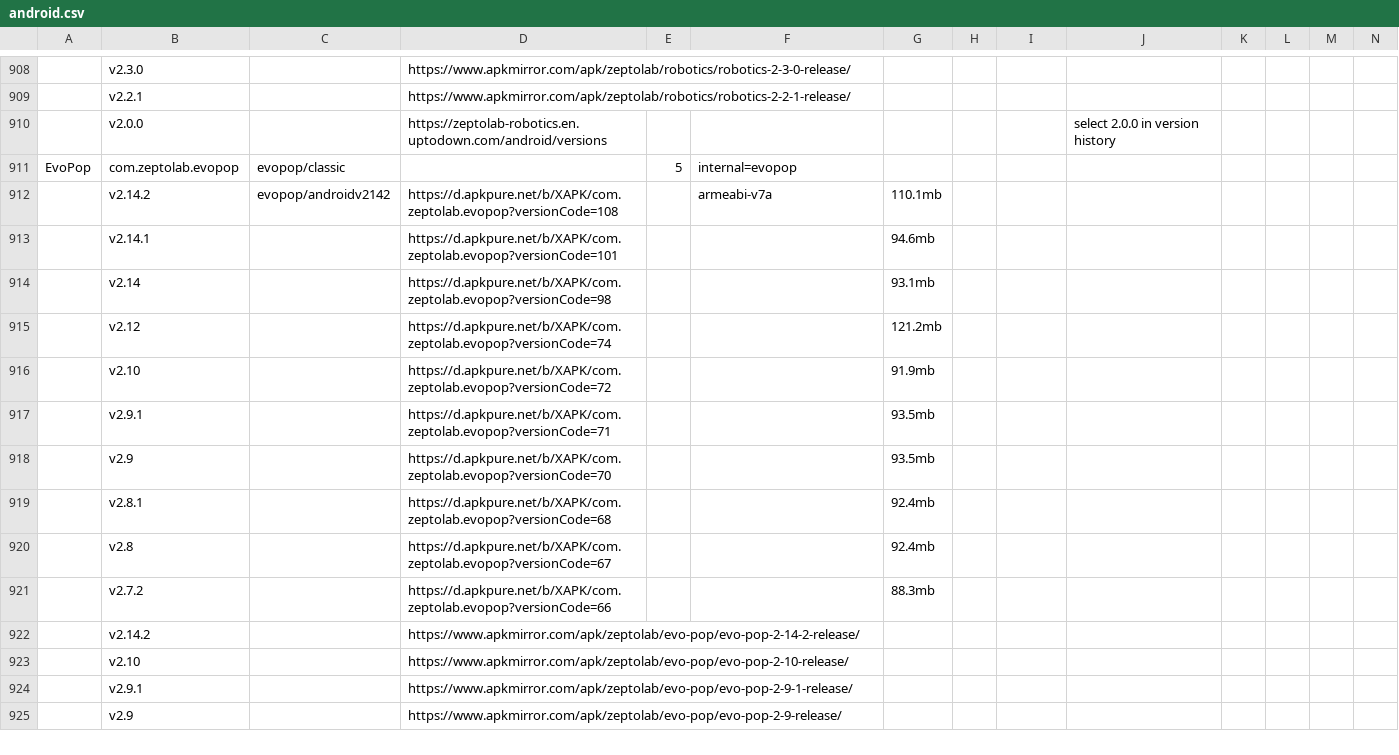
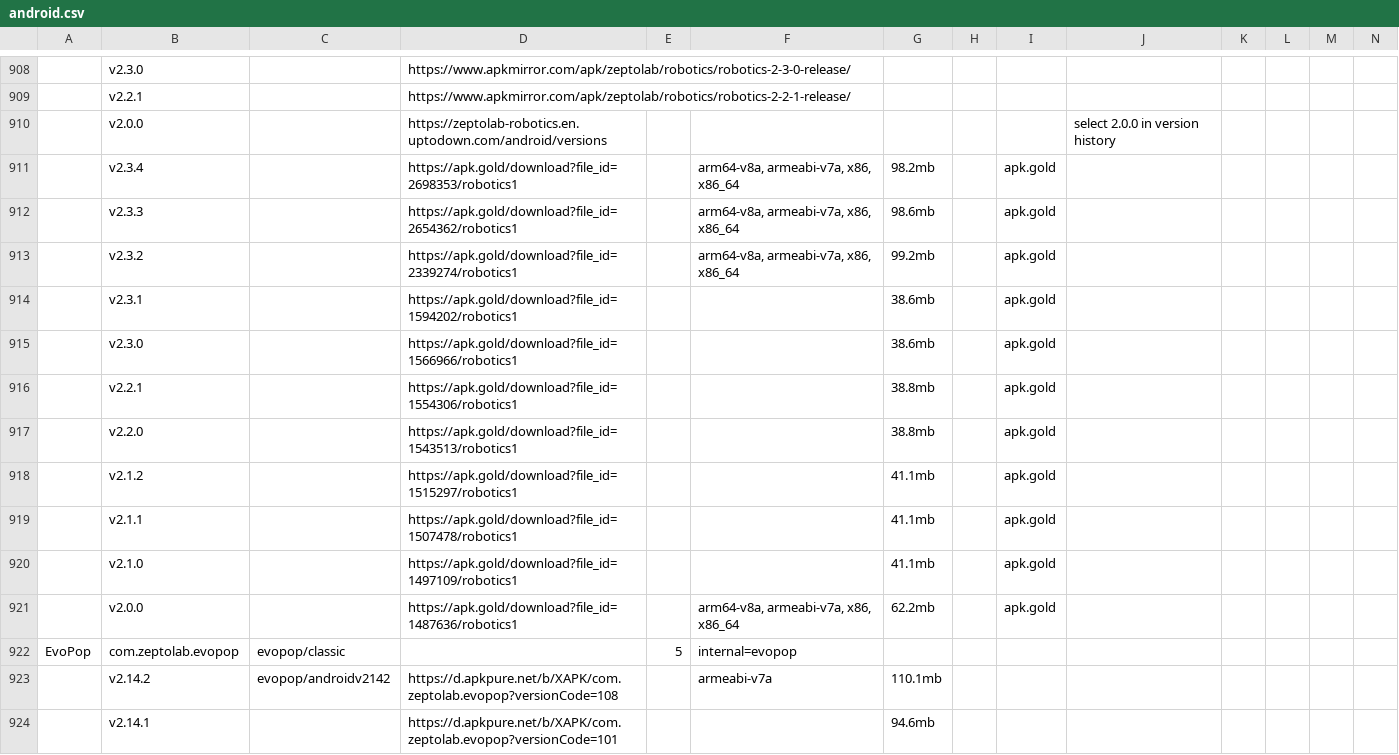
Before and after one commit to sogful/candies.monster, a CSV file: assets/static/data/versions/zeptolab/android.csv, drawn as a sheet; only a part is shown, gaps mark what is left out; the shorter side is filled out with more unchanged rows; rows hold the shown columns only; the diff covers the shown part only; the diff names each change by its address in the sheet, - before the commit and + after, or states it on an @@ line.

Commit message:
feat(versions): +28 robotics&evo pop apk.gold links

```diff
--- a/assets/static/data/versions/zeptolab/android.csv
+++ b/assets/static/data/versions/zeptolab/android.csv
+row 911:  | v2.3.4 |  | https://apk.gold/download?file_id=2698353/robotics1 |  | arm64-v8a, armeabi-v7a, x86, x86_64 | 98.2mb |  | apk.gold
+row 912:  | v2.3.3 |  | https://apk.gold/download?file_id=2654362/robotics1 |  | arm64-v8a, armeabi-v7a, x86, x86_64 | 98.6mb |  | apk.gold
+row 913:  | v2.3.2 |  | https://apk.gold/download?file_id=2339274/robotics1 |  | arm64-v8a, armeabi-v7a, x86, x86_64 | 99.2mb |  | apk.gold
+row 914:  | v2.3.1 |  | https://apk.gold/download?file_id=1594202/robotics1 |  |  | 38.6mb |  | apk.gold
+row 915:  | v2.3.0 |  | https://apk.gold/download?file_id=1566966/robotics1 |  |  | 38.6mb |  | apk.gold
+row 916:  | v2.2.1 |  | https://apk.gold/download?file_id=1554306/robotics1 |  |  | 38.8mb |  | apk.gold
+row 917:  | v2.2.0 |  | https://apk.gold/download?file_id=1543513/robotics1 |  |  | 38.8mb |  | apk.gold
+row 918:  | v2.1.2 |  | https://apk.gold/download?file_id=1515297/robotics1 |  |  | 41.1mb |  | apk.gold
+row 919:  | v2.1.1 |  | https://apk.gold/download?file_id=1507478/robotics1 |  |  | 41.1mb |  | apk.gold
+row 920:  | v2.1.0 |  | https://apk.gold/download?file_id=1497109/robotics1 |  |  | 41.1mb |  | apk.gold
+row 921:  | v2.0.0 |  | https://apk.gold/download?file_id=1487636/robotics1 |  | arm64-v8a, armeabi-v7a, x86, x86_64 | 62.2mb |  | apk.gold
```
Also changed, not shown: 17 added rows elsewhere in this file.
